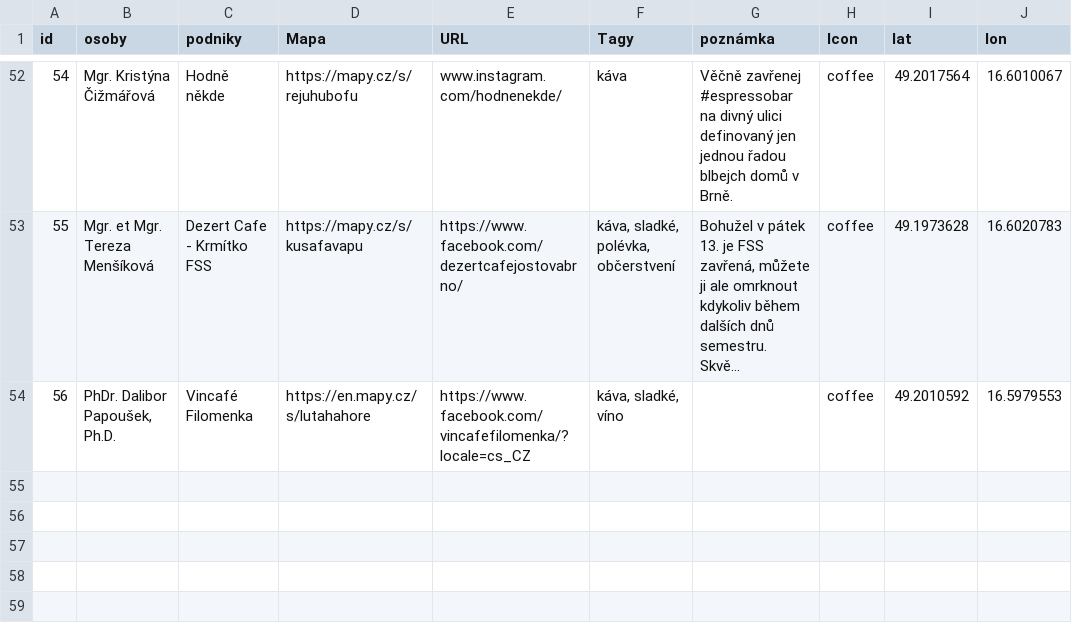
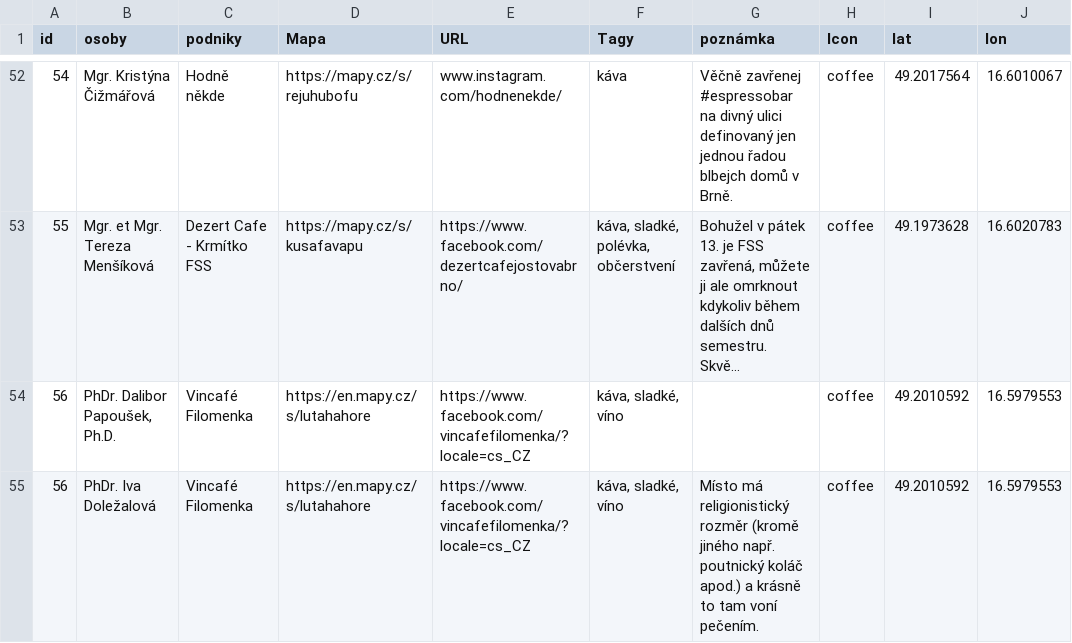
Before and after one commit to tomaham/adaptak, a CSV file: Adaptak Gastromapa Data - podniky.csv, drawn as a sheet; only a part is shown, gaps mark what is left out; long unchanged cells end in …; the diff names each change by its address in the sheet, - before the commit and + after, or states it on an @@ line.

Commit message:
Update Adaptak Gastromapa Data - podniky.csv

```diff
--- a/Adaptak Gastromapa Data - podniky.csv
+++ b/Adaptak Gastromapa Data - podniky.csv
+row 55: 56 | PhDr. Iva Doležalová | Vincafé Filomenka | https://en.mapy.cz/s/lutahahore | https://www.facebook.com/vincafefilomenka/?locale=cs_CZ | káva, sladké, víno | Místo má religionistický rozměr (kromě jiného např. poutnický koláč apod.) a krásně to tam voní pečením. | coffee | 49.2010592 | 16.5979553
```
